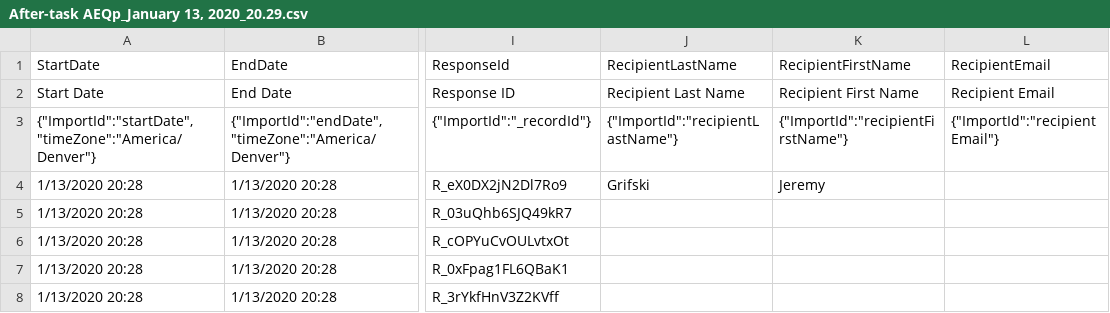
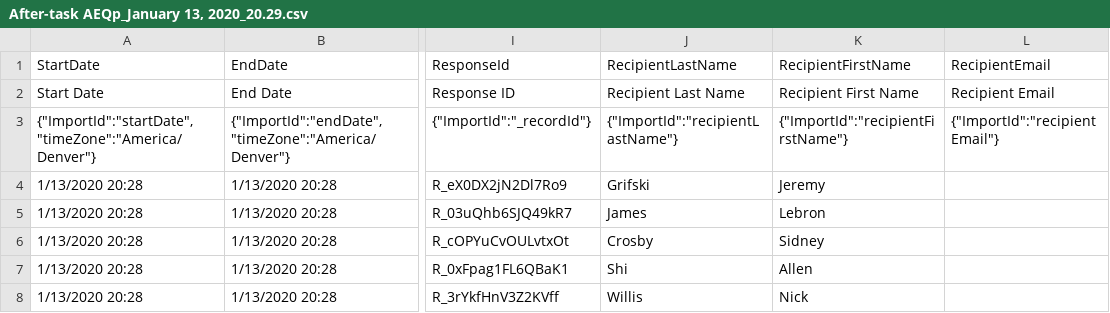
Before and after one commit to jrg94/aeqp-interview-tool, a CSV file: data/After-task AEQp_January 13, 2020_20.29.csv, drawn as a sheet; only a part is shown, gaps mark what is left out; the diff names each change by its address in the sheet, - before the commit and + after, or states it on an @@ line.

```diff
--- a/data/After-task AEQp_January 13, 2020_20.29.csv
+++ b/data/After-task AEQp_January 13, 2020_20.29.csv
-J5: (empty)
+J5: James
-K5: (empty)
+K5: Lebron
-J6: (empty)
+J6: Crosby
-K6: (empty)
+K6: Sidney
-J7: (empty)
+J7: Shi
-K7: (empty)
+K7: Allen
-J8: (empty)
+J8: Willis
-K8: (empty)
+K8: Nick
```
Also changed, not shown: data/Before-task AEQp_January 13, 2020_20.04.csv, data/During-task AEQp_January 13, 2020_20.28.csv, 2 other files.
